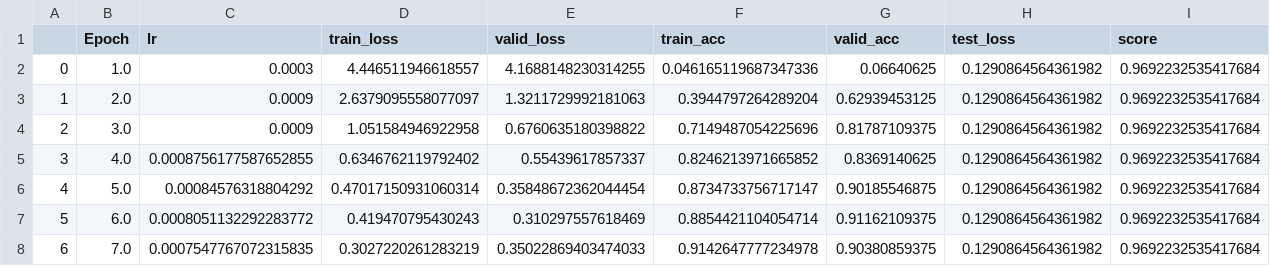
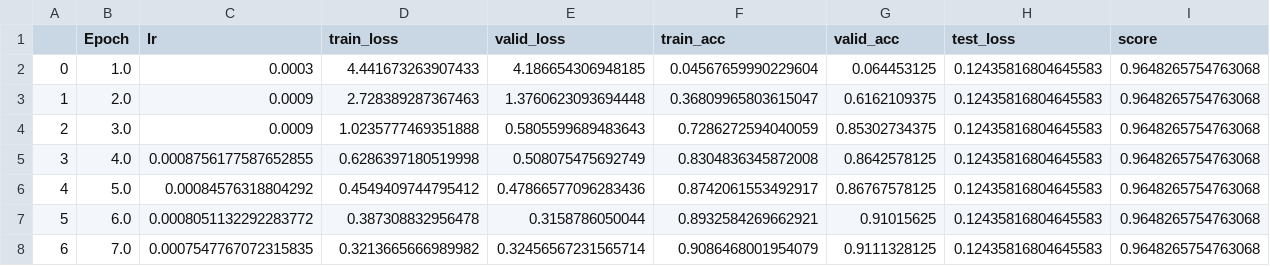
Before and after one commit to OArbili/Assignment3, a CSV file: Part_2/results/res_train_resnet101_df.csv, drawn as a sheet; only a part is shown; the diff covers the shown part only.

```diff
--- a/Part_2/results/res_train_resnet101_df.csv
+++ b/Part_2/results/res_train_resnet101_df.csv
@@ -1,8 +1,8 @@
 ,Epoch,lr,train_loss,valid_loss,train_acc,valid_acc,test_loss,score
-0,1.0,0.0003,4.446511946618557,4.1688148230314255,0.046165119687347336,0.06640625,0.1290864564361982,0.9692232535417684
-1,2.0,0.0009,2.6379095558077097,1.3211729992181063,0.3944797264289204,0.62939453125,0.1290864564361982,0.9692232535417684
-2,3.0,0.0009,1.051584946922958,0.6760635180398822,0.7149487054225696,0.81787109375,0.1290864564361982,0.9692232535417684
-3,4.0,0.0008756177587652855,0.6346762119792402,0.55439617857337,0.8246213971665852,0.8369140625,0.1290864564361982,0.9692232535417684
-4,5.0,0.00084576318804292,0.47017150931060314,0.35848672362044454,0.8734733756717147,0.90185546875,0.1290864564361982,0.9692232535417684
-5,6.0,0.0008051132292283772,0.419470795430243,0.310297557618469,0.8854421104054714,0.91162109375,0.1290864564361982,0.9692232535417684
-6,7.0,0.0007547767072315835,0.3027220261283219,0.35022869403474033,0.9142647777234978,0.90380859375,0.1290864564361982,0.9692232535417684
+0,1.0,0.0003,4.441673263907433,4.186654306948185,0.04567659990229604,0.064453125,0.12435816804645583,0.9648265754763068
+1,2.0,0.0009,2.728389287367463,1.3760623093694448,0.36809965803615047,0.6162109375,0.12435816804645583,0.9648265754763068
+2,3.0,0.0009,1.0235777469351888,0.5805599689483643,0.7286272594040059,0.85302734375,0.12435816804645583,0.9648265754763068
+3,4.0,0.0008756177587652855,0.6286397180519998,0.508075475692749,0.8304836345872008,0.8642578125,0.12435816804645583,0.9648265754763068
+4,5.0,0.00084576318804292,0.4549409744795412,0.47866577096283436,0.8742061553492917,0.86767578125,0.12435816804645583,0.9648265754763068
+5,6.0,0.0008051132292283772,0.387308832956478,0.3158786050044,0.8932584269662921,0.91015625,0.12435816804645583,0.9648265754763068
+6,7.0,0.0007547767072315835,0.3213665666989982,0.32456567231565714,0.9086468001954079,0.9111328125,0.12435816804645583,0.9648265754763068
```
Also changed, not shown: 77 edited cells elsewhere in this file, 7 other files.
